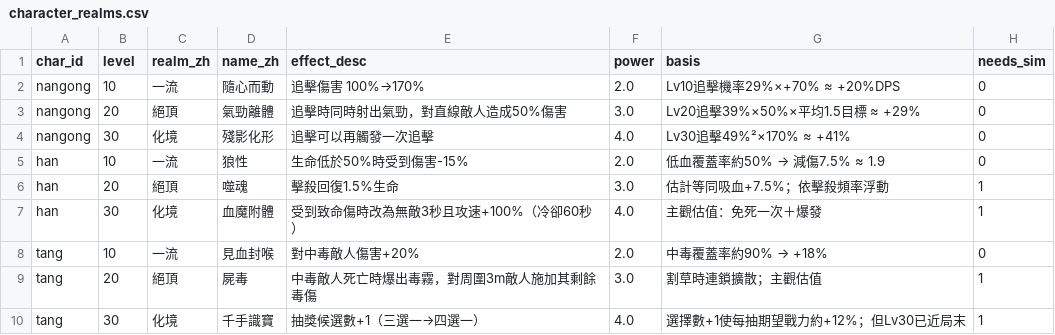
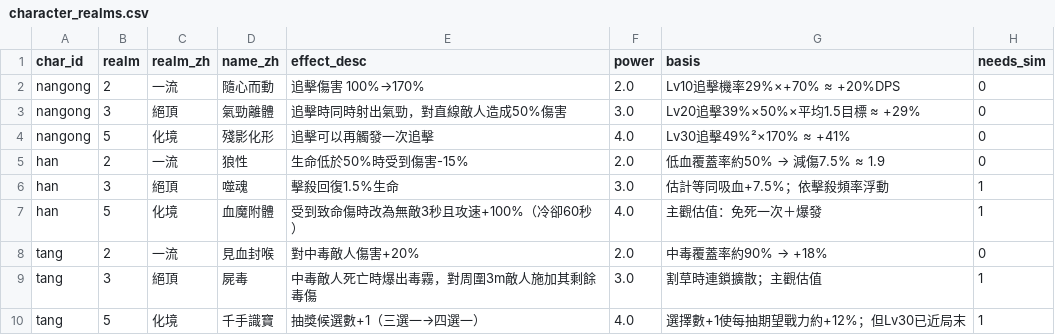
Before and after one commit to Benny021018/wuxia-rogue, a CSV file: data/character_realms.csv, drawn as a sheet.

```diff
--- a/data/character_realms.csv
+++ b/data/character_realms.csv
@@ -1,10 +1,10 @@
-char_id,level,realm_zh,name_zh,effect_desc,power,basis,needs_sim
-nangong,10,一流,隨心而動,追擊傷害 100%→170%,2.0,Lv10追擊機率29%×+70% ≈ +20%DPS,0
-nangong,20,絕頂,氣勁離體,追擊時同時射出氣勁，對直線敵人造成50%傷害,3.0,Lv20追擊39%×50%×平均1.5目標 ≈ +29%,0
-nangong,30,化境,殘影化形,追擊可以再觸發一次追擊,4.0,Lv30追擊49%²×170% ≈ +41%,0
-han,10,一流,狼性,生命低於50%時受到傷害-15%,2.0,低血覆蓋率約50% → 減傷7.5% ≈ 1.9,0
-han,20,絕頂,噬魂,擊殺回復1.5%生命,3.0,估計等同吸血+7.5%；依擊殺頻率浮動,1
-han,30,化境,血魔附體,受到致命傷時改為無敵3秒且攻速+100%（冷卻60秒）,4.0,主觀估值：免死一次＋爆發,1
-tang,10,一流,見血封喉,對中毒敵人傷害+20%,2.0,中毒覆蓋率約90% → +18%,0
-tang,20,絕頂,屍毒,中毒敵人死亡時爆出毒霧，對周圍3m敵人施加其剩餘毒傷,3.0,割草時連鎖擴散；主觀估值,1
-tang,30,化境,千手識寶,抽獎候選數+1（三選一→四選一）,4.0,選擇數+1使每抽期望戰力約+12%；但Lv30已近局末,1
+char_id,realm,realm_zh,name_zh,effect_desc,power,basis,needs_sim
+nangong,2,一流,隨心而動,追擊傷害 100%→170%,2.0,Lv10追擊機率29%×+70% ≈ +20%DPS,0
+nangong,3,絕頂,氣勁離體,追擊時同時射出氣勁，對直線敵人造成50%傷害,3.0,Lv20追擊39%×50%×平均1.5目標 ≈ +29%,0
+nangong,5,化境,殘影化形,追擊可以再觸發一次追擊,4.0,Lv30追擊49%²×170% ≈ +41%,0
+han,2,一流,狼性,生命低於50%時受到傷害-15%,2.0,低血覆蓋率約50% → 減傷7.5% ≈ 1.9,0
+han,3,絕頂,噬魂,擊殺回復1.5%生命,3.0,估計等同吸血+7.5%；依擊殺頻率浮動,1
+han,5,化境,血魔附體,受到致命傷時改為無敵3秒且攻速+100%（冷卻60秒）,4.0,主觀估值：免死一次＋爆發,1
+tang,2,一流,見血封喉,對中毒敵人傷害+20%,2.0,中毒覆蓋率約90% → +18%,0
+tang,3,絕頂,屍毒,中毒敵人死亡時爆出毒霧，對周圍3m敵人施加其剩餘毒傷,3.0,割草時連鎖擴散；主觀估值,1
+tang,5,化境,千手識寶,抽獎候選數+1（三選一→四選一）,4.0,選擇數+1使每抽期望戰力約+12%；但Lv30已近局末,1
```
Also changed, not shown: data/acupoints.csv, data/meridian_config.csv, 24 other files.
